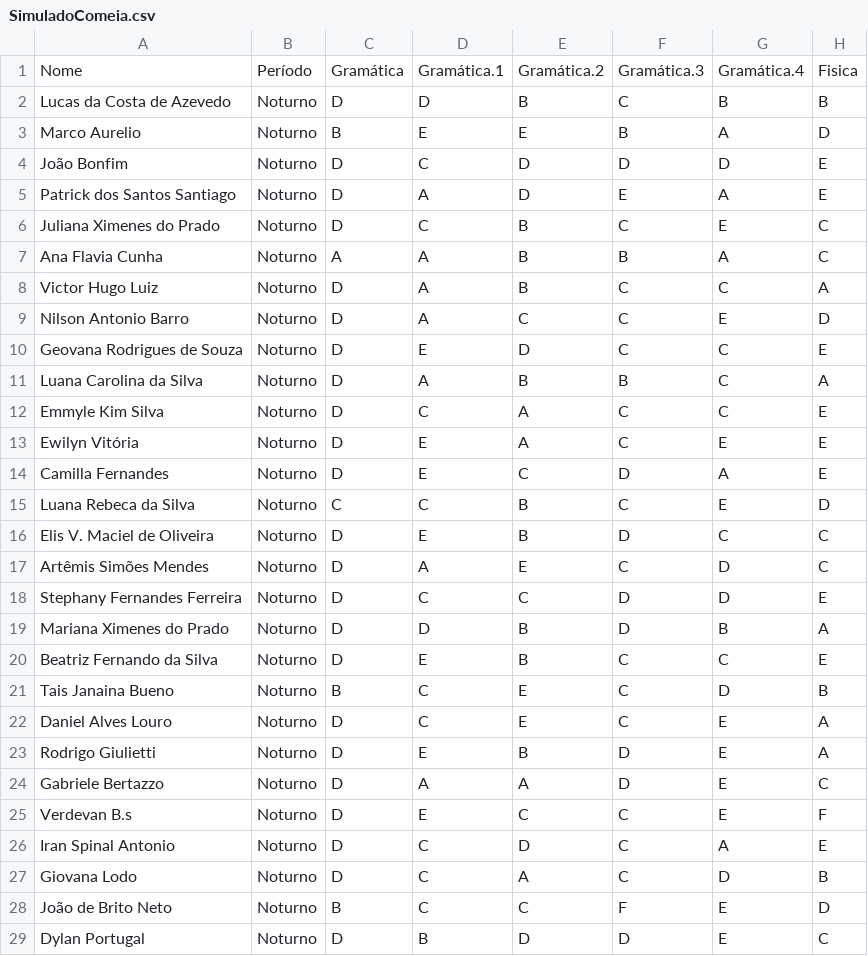
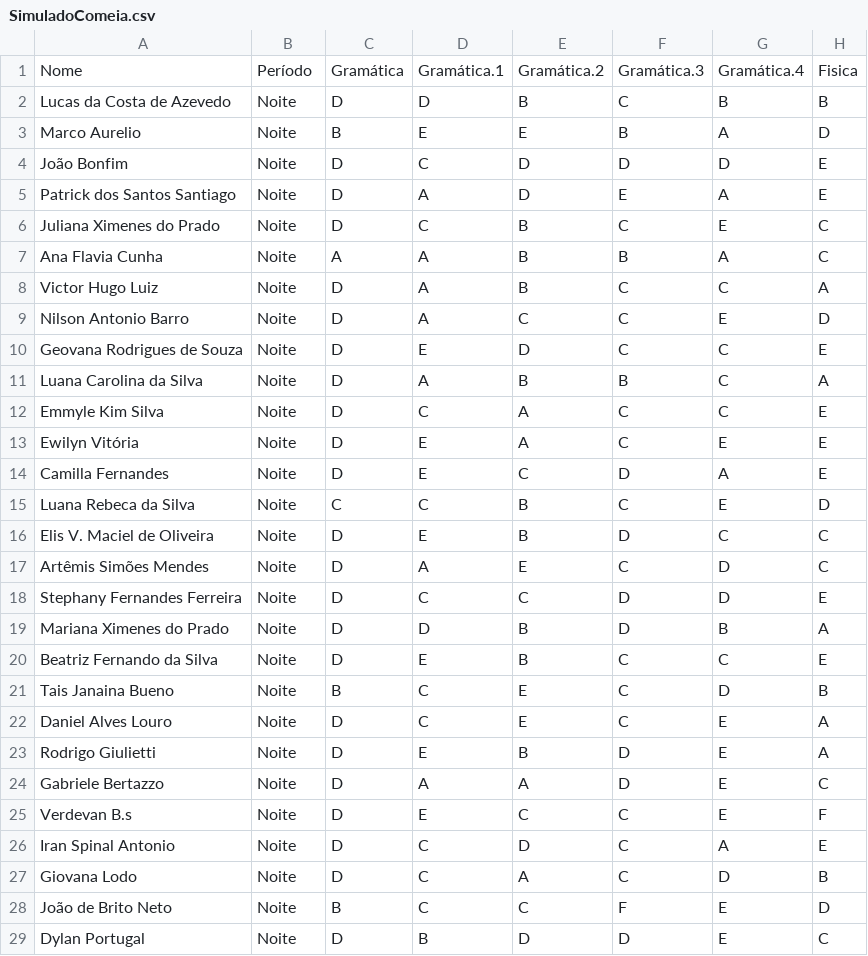
Before and after one commit to Archesz/analyseHerbert, a CSV file: SimuladoComeia.csv, drawn as a sheet; only a part is shown; the diff covers the shown part only; the diff names each change by its address in the sheet, - before the commit and + after, or states it on an @@ line.

Commit message:
Update SimuladoComeia.csv

```diff
--- a/SimuladoComeia.csv
+++ b/SimuladoComeia.csv
-B2:B29: Noturno
+B2:B29: Noite
```
Also changed, not shown: 4 edited cells elsewhere in this file.
